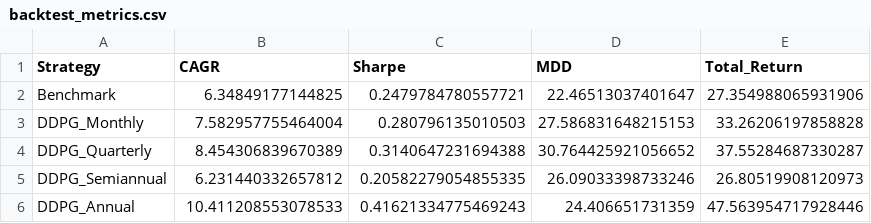
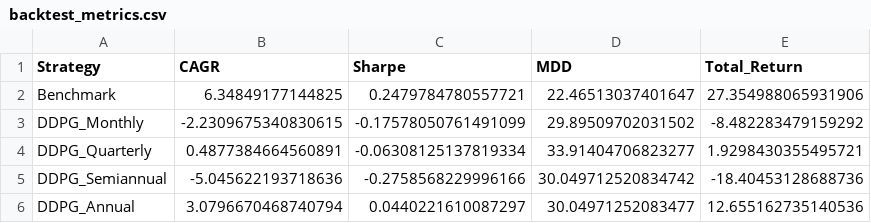
Before and after one commit to sehyun00/SMS_Backtesting, a CSV file: new/backtesting/results/ddpg/logs/backtest_metrics.csv, drawn as a sheet.

```diff
--- a/new/backtesting/results/ddpg/logs/backtest_metrics.csv
+++ b/new/backtesting/results/ddpg/logs/backtest_metrics.csv
@@ -2,5 +2,5 @@ Strategy,CAGR,Sharpe,MDD,Total_Return
 Benchmark,6.34849177144825,0.2479784780557721,22.46513037401647,27.354988065931906
-DDPG_Monthly,7.582957755464004,0.280796135010503,27.586831648215153,33.26206197858828
-DDPG_Quarterly,8.454306839670389,0.3140647231694388,30.764425921056652,37.55284687330287
-DDPG_Semiannual,6.231440332657812,0.20582279054855335,26.09033398733246,26.80519908120973
-DDPG_Annual,10.411208553078533,0.41621334775469243,24.406651731359,47.563954717928446
+DDPG_Monthly,-2.2309675340830615,-0.17578050761491099,29.89509702031502,-8.482283479159292
+DDPG_Quarterly,0.4877384664560891,-0.06308125137819334,33.91404706823277,1.9298430355495721
+DDPG_Semiannual,-5.045622193718636,-0.2758568229996166,30.049712520834742,-18.40453128688736
+DDPG_Annual,3.0796670468740794,0.0440221610087297,30.04971252083477,12.655162735140536
```
Also changed, not shown: new/backtesting/results/comparison/all_strategies_comparison.csv, new/backtesting/results/hybrid/logs/backtest_metrics.csv, 14 other files.
